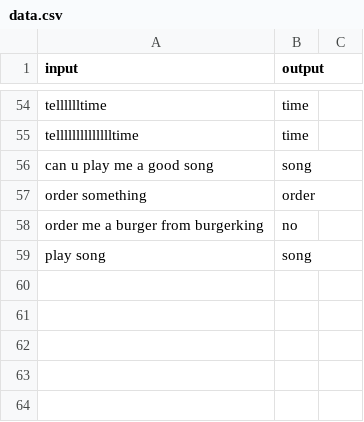
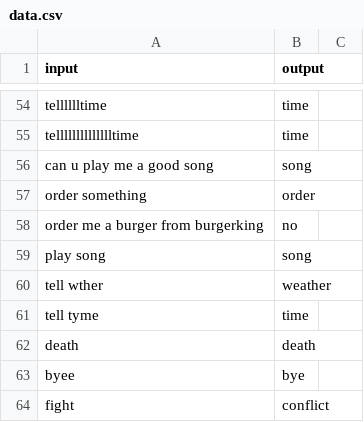
Before and after one commit to HeC-KriS/Chatbot, a CSV file: data.csv, drawn as a sheet; only a part is shown, gaps mark what is left out; the diff covers the shown part only; the diff names each change by its address in the sheet, - before the commit and + after, or states it on an @@ line.

Commit message:
Update data.csv

```diff
--- a/data.csv
+++ b/data.csv
+row 60: tell wther | weather
+row 61: tell tyme | time
+row 62: death | death
+row 63: byee | bye
+row 64: fight | conflict
```
Also changed, not shown: 87 added rows and 1 edited cell elsewhere in this file.
